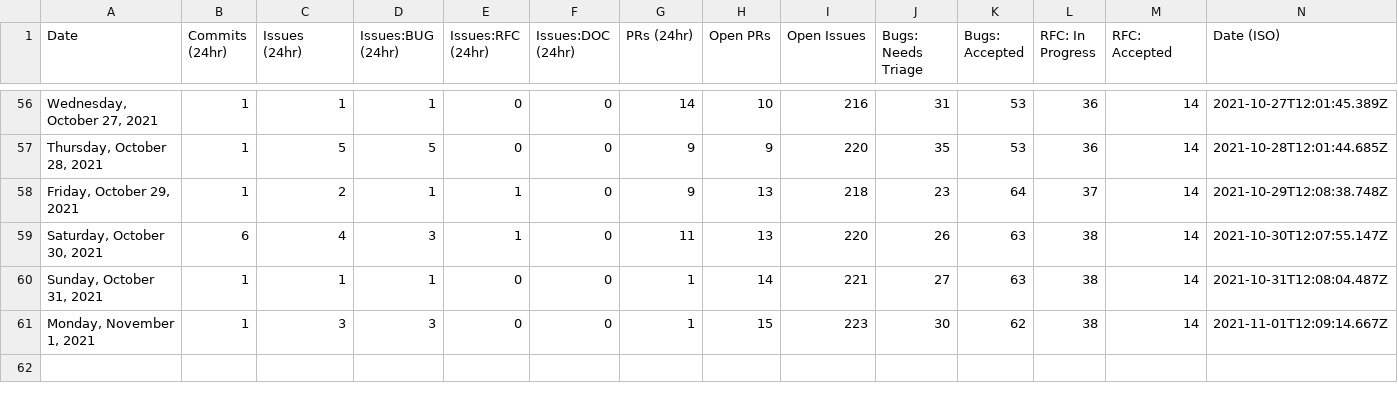
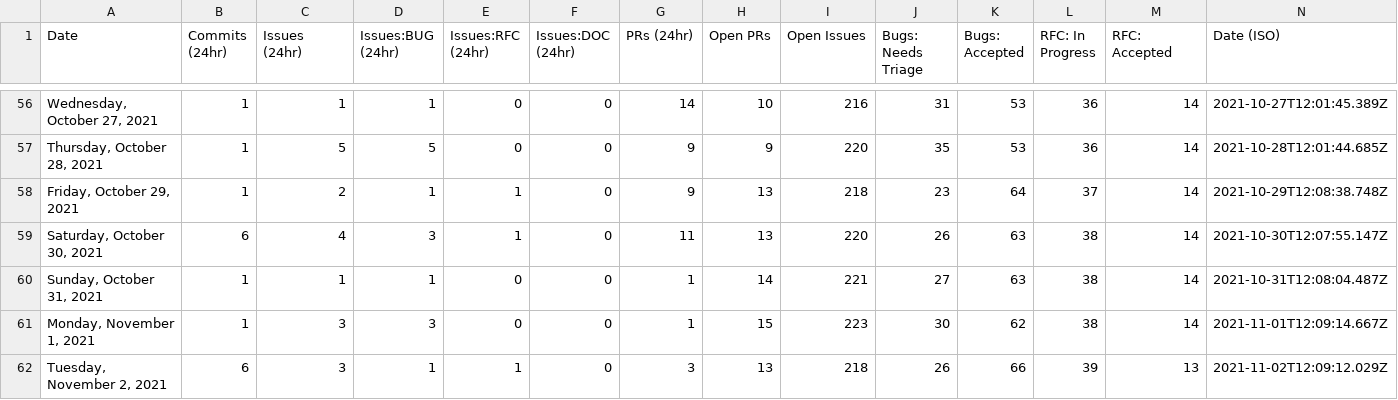
Before and after one commit to outcastgeek/astro, a CSV file: scripts/stats/stats.csv, drawn as a sheet; only a part is shown, gaps mark what is left out; the diff names each change by its address in the sheet, - before the commit and + after, or states it on an @@ line.

```diff
--- a/scripts/stats/stats.csv
+++ b/scripts/stats/stats.csv
+row 62: Tuesday, November 2, 2021 | 6 | 3 | 1 | 1 | 0 | 3 | 13 | 218 | 26 | 66 | 39 | 13 | 2021-11-02T12:09:12.029Z
```
